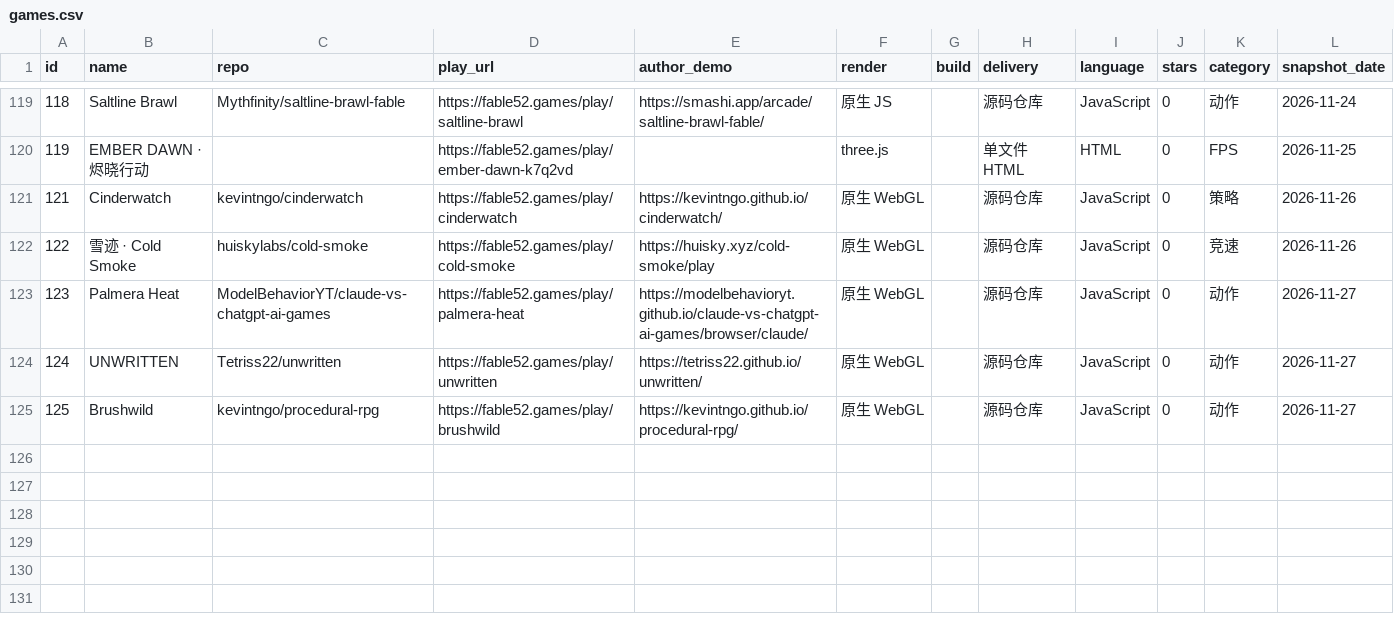
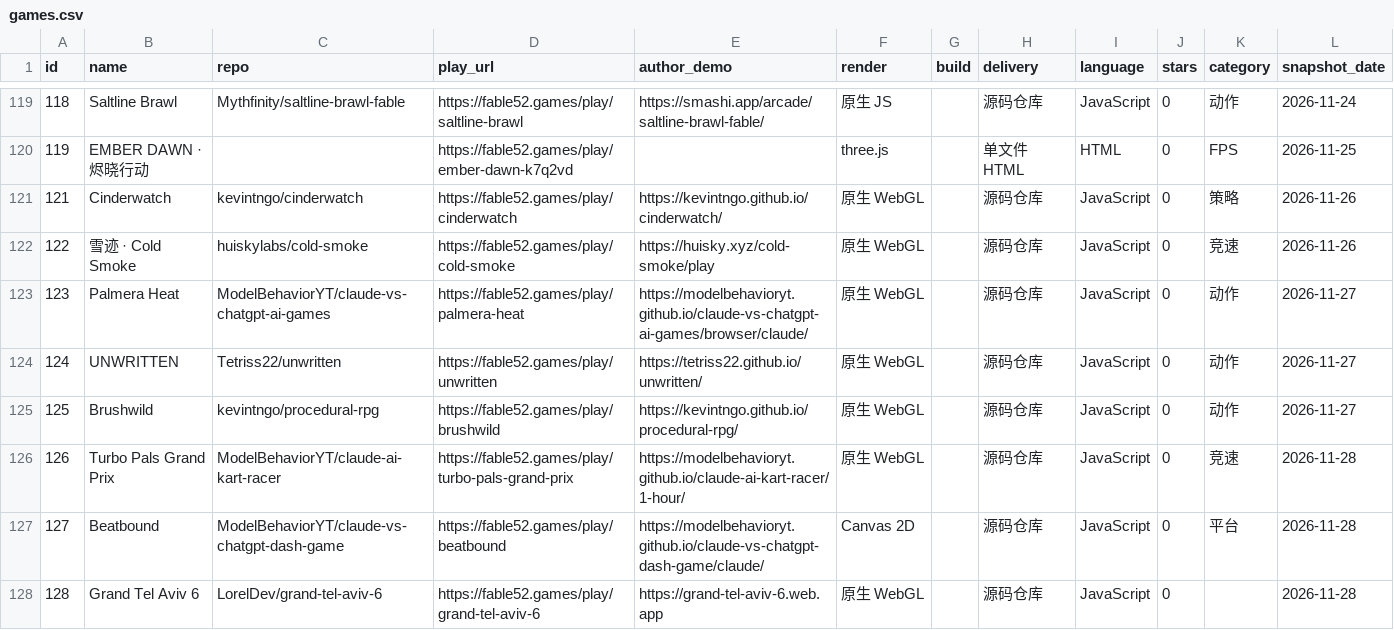
Before and after one commit to GuoCoder/awesome-html-games, a CSV file: games.csv, drawn as a sheet; only a part is shown, gaps mark what is left out; the diff names each change by its address in the sheet, - before the commit and + after, or states it on an @@ line.

```diff
--- a/games.csv
+++ b/games.csv
+row 126: 126 | Turbo Pals Grand Prix | ModelBehaviorYT/claude-ai-kart-racer | https://fable52.games/play/turbo-pals-grand-prix | https://modelbehavioryt.github.io/claude-ai-kart-racer/1-hour/ | 原生 WebGL |  | 源码仓库 | JavaScript | 0 | 竞速 | 2026-11-28
+row 127: 127 | Beatbound | ModelBehaviorYT/claude-vs-chatgpt-dash-game | https://fable52.games/play/beatbound | https://modelbehavioryt.github.io/claude-vs-chatgpt-dash-game/claude/ | Canvas 2D |  | 源码仓库 | JavaScript | 0 | 平台 | 2026-11-28
+row 128: 128 | Grand Tel Aviv 6 | LorelDev/grand-tel-aviv-6 | https://fable52.games/play/grand-tel-aviv-6 | https://grand-tel-aviv-6.web.app | 原生 WebGL |  | 源码仓库 | JavaScript | 0 |  | 2026-11-28
```
Also changed, not shown: 4 other files.
